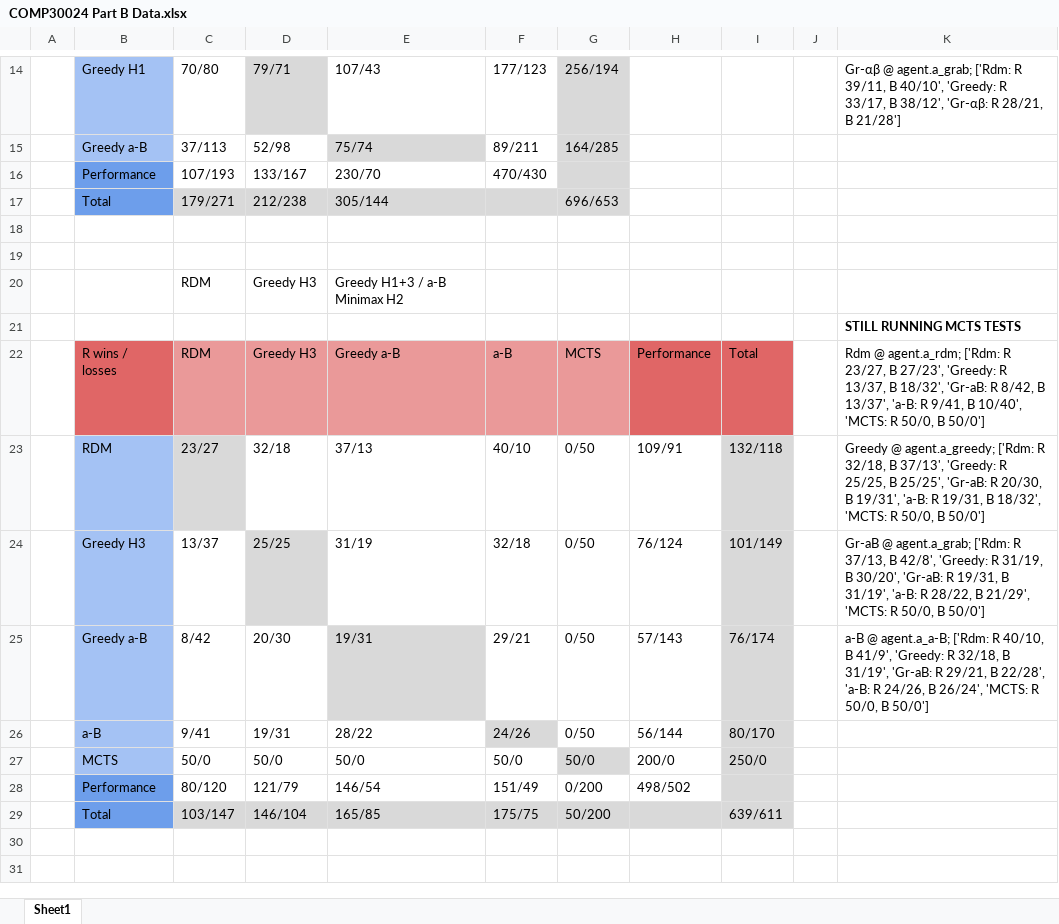
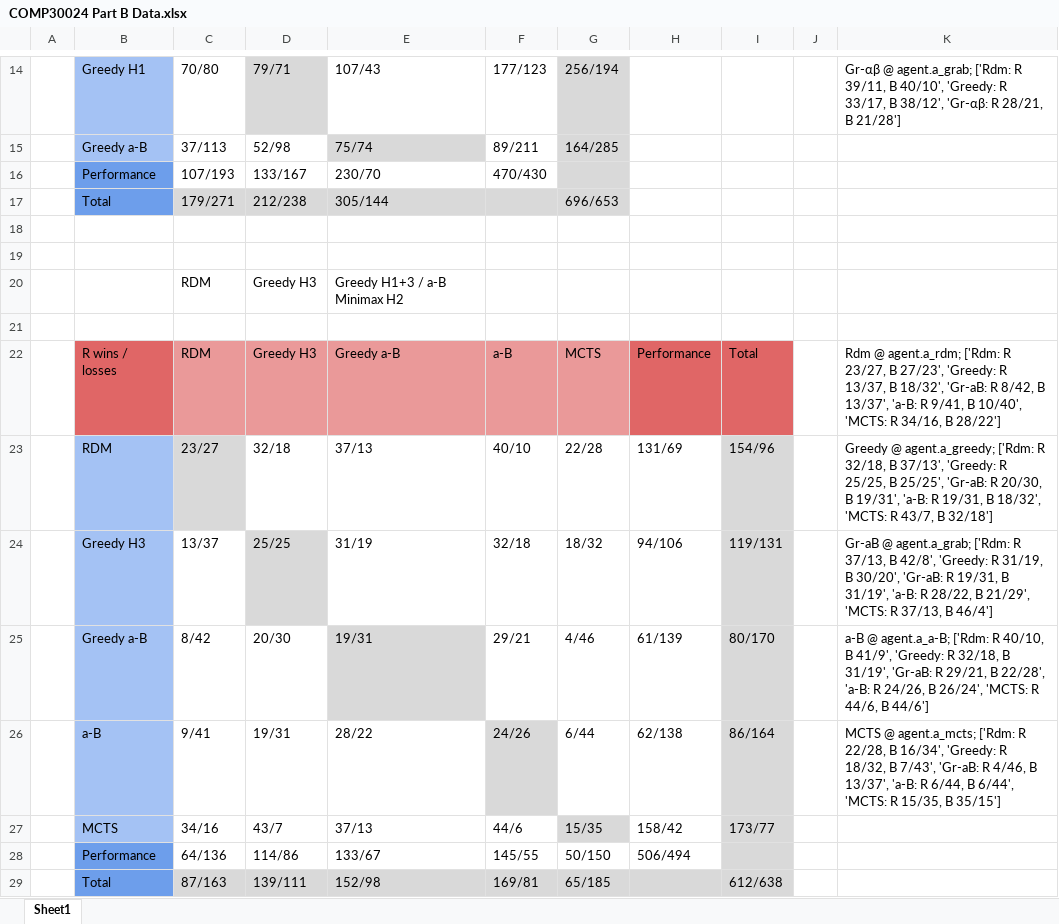
Before and after one commit to Lanthian/comp30024-2024-part-b, an Excel workbook: docs/COMP30024 Part B Data.xlsx, sheet Sheet1, drawn as a sheet; only a part is shown, gaps mark what is left out; values as stored, in another font and other column widths than the file's, no borders; charts and pictures not drawn; removed rows and columns are numbered as before the commit, all else as after; the diff names each change by its address in the sheet, - before the commit and + after, or states it on an @@ line.

```diff
--- a/docs/COMP30024 Part B Data.xlsx (sheet Sheet1)
+++ b/docs/COMP30024 Part B Data.xlsx (sheet Sheet1)
-K21: STILL RUNNING MCTS TESTS
+K21: (empty)
-K22: …'MCTS: R 50/0, B 50/0']
+K22: …'MCTS: R 34/16, B 28/22']
-G23: 0/50
+G23: 22/28
-H23: 109/91
+H23: 131/69
-I23: 132/118
+I23: 154/96
-K23: …'MCTS: R 50/0, B 50/0']
+K23: …'MCTS: R 43/7, B 32/18']
-G24: 0/50
+G24: 18/32
-H24: 76/124
+H24: 94/106
-I24: 101/149
+I24: 119/131
-K24: …'MCTS: R 50/0, B 50/0']
+K24: …'MCTS: R 37/13, B 46/4']
-G25: 0/50
+G25: 4/46
-H25: 57/143
+H25: 61/139
-I25: 76/174
+I25: 80/170
-K25: …'MCTS: R 50/0, B 50/0']
+K25: …'MCTS: R 44/6, B 44/6']
-G26: 0/50
+G26: 6/44
-H26: 56/144
+H26: 62/138
-I26: 80/170
+I26: 86/164
-K26: (empty)
+K26: MCTS @ agent.a_mcts; ['Rdm: R 22/28, B 16/34', 'Greedy: R 18/32, B 7/43', 'Gr-aB: R 4/46, B 13/37', 'a-B: R 6/44, B 6/44', 'MCTS: R 15/35, B 35/15']
-row 27:  | MCTS | 50/0 | 50/0 | 50/0 | 50/0 | 50/0 | 200/0 | 250/0
-row 28:  | Performance | 80/120 | 121/79 | 146/54 | 151/49 | 0/200 | 498/502
-row 29:  | Total | 103/147 | 146/104 | 165/85 | 175/75 | 50/200 |  | 639/611
+row 27:  | MCTS | 34/16 | 43/7 | 37/13 | 44/6 | 15/35 | 158/42 | 173/77
+row 28:  | Performance | 64/136 | 114/86 | 133/67 | 145/55 | 50/150 | 506/494
+row 29:  | Total | 87/163 | 139/111 | 152/98 | 169/81 | 65/185 |  | 612/638
```
Also changed, not shown: 3 other files.
